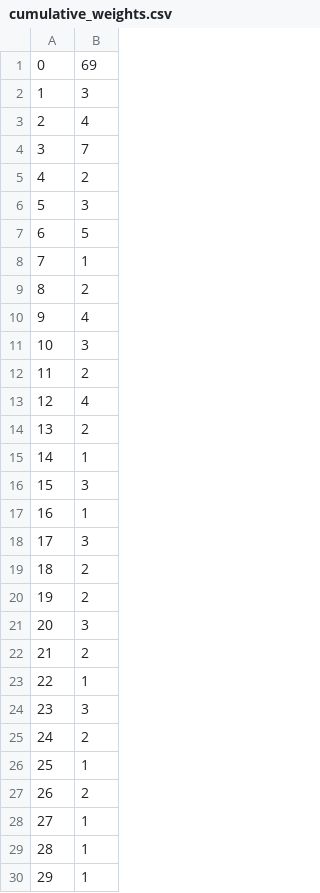
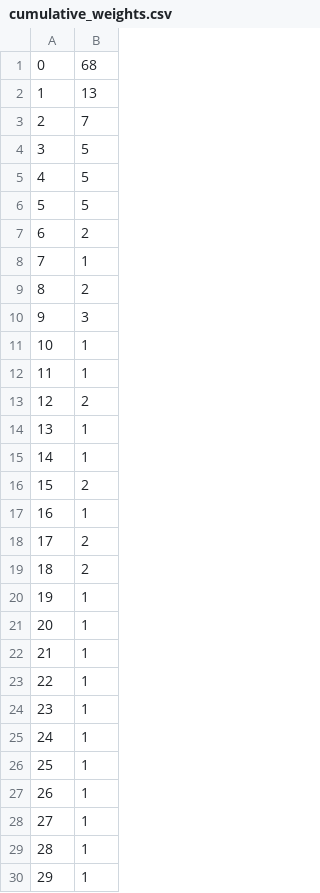
Before and after one commit to agandreev/DAG_based_simulation, a CSV file: runFiles/cumulative_weights.csv, drawn as a sheet; only a part is shown.

```diff
--- a/runFiles/cumulative_weights.csv
+++ b/runFiles/cumulative_weights.csv
@@ -1,28 +1,28 @@
-0;69
-1;3
-2;4
-3;7
-4;2
-5;3
-6;5
+0;68
+1;13
+2;7
+3;5
+4;5
+5;5
+6;2
 7;1
 8;2
-9;4
-10;3
-11;2
-12;4
-13;2
+9;3
+10;1
+11;1
+12;2
+13;1
 14;1
-15;3
+15;2
 16;1
-17;3
+17;2
 18;2
-19;2
-20;3
-21;2
+19;1
+20;1
+21;1
 22;1
-23;3
-24;2
+23;1
+24;1
 25;1
-26;2
+26;1
 27;1
```
Also changed, not shown: 7 other files.
